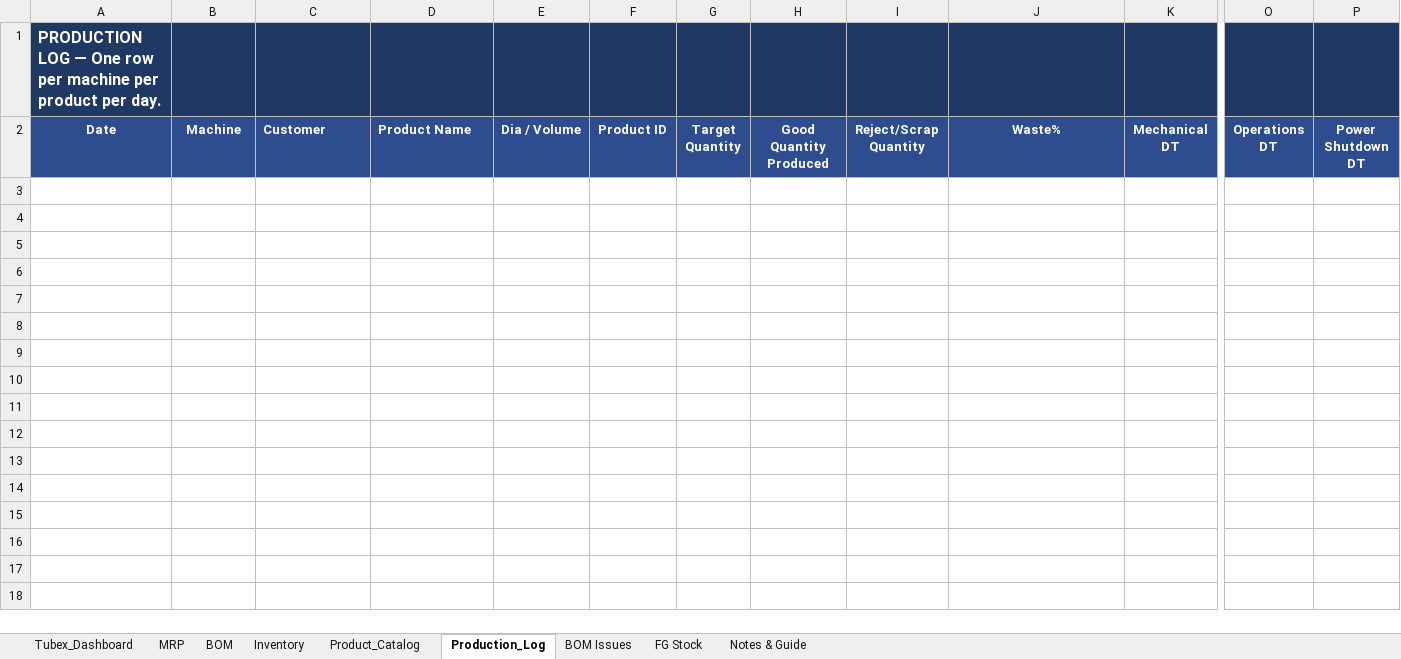
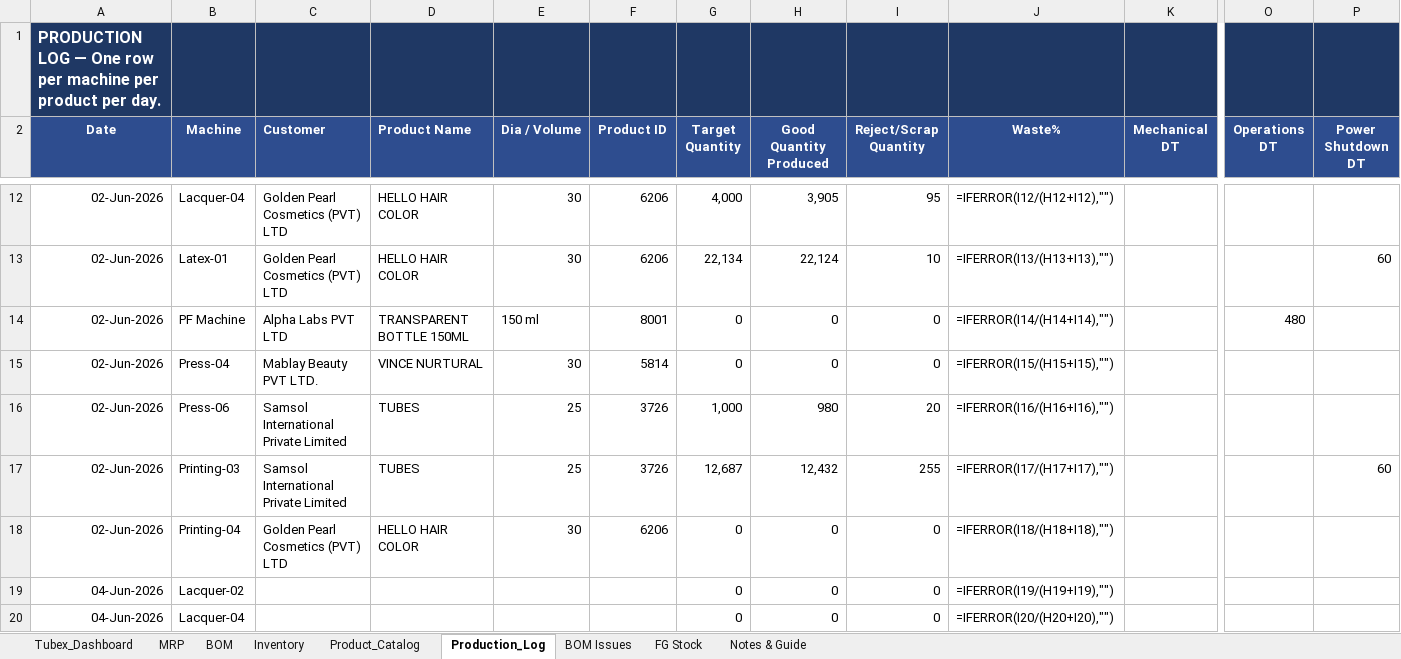
Before and after one commit to ckndr/alpha-containers, an Excel workbook: Tubex_v10_29.xlsx, sheet Production_Log, drawn as a sheet; only a part is shown, gaps mark what is left out; values as stored, in another font and other column widths than the file's, no borders; formulas without a stored value are shown as written; rows hold the shown columns only; the diff covers the shown part only; the diff names each change by its address in the sheet, - before the commit and + after, or states it on an @@ line.

```diff
--- a/Tubex_v10_29.xlsx (sheet Production_Log)
+++ b/Tubex_v10_29.xlsx (sheet Production_Log)
+row 12: 02-Jun-2026 | Lacquer-04 | Golden Pearl Cosmetics (PVT) LTD | HELLO HAIR COLOR | 30 | 6206 | 4,000 | 3,905 | 95 | =IFERROR(I12/(H12+I12),"")
+row 13: 02-Jun-2026 | Latex-01 | Golden Pearl Cosmetics (PVT) LTD | HELLO HAIR COLOR | 30 | 6206 | 22,134 | 22,124 | 10 | =IFERROR(I13/(H13+I13),"") |  |  | 60
+row 14: 02-Jun-2026 | PF Machine | Alpha Labs PVT LTD | TRANSPARENT BOTTLE 150ML | 150 ml | 8001 | 0 | 0 | 0 | =IFERROR(I14/(H14+I14),"") |  | 480
+row 15: 02-Jun-2026 | Press-04 | Mablay Beauty PVT LTD. | VINCE NURTURAL | 30 | 5814 | 0 | 0 | 0 | =IFERROR(I15/(H15+I15),"")
+row 16: 02-Jun-2026 | Press-06 | Samsol International Private Limited | TUBES | 25 | 3726 | 1,000 | 980 | 20 | =IFERROR(I16/(H16+I16),"")
+row 17: 02-Jun-2026 | Printing-03 | Samsol International Private Limited | TUBES | 25 | 3726 | 12,687 | 12,432 | 255 | =IFERROR(I17/(H17+I17),"") |  |  | 60
+row 18: 02-Jun-2026 | Printing-04 | Golden Pearl Cosmetics (PVT) LTD | HELLO HAIR COLOR | 30 | 6206 | 0 | 0 | 0 | =IFERROR(I18/(H18+I18),"")
+row 19: 04-Jun-2026 | Lacquer-02 |  |  |  |  | 0 | 0 | 0 | =IFERROR(I19/(H19+I19),"")
+row 20: 04-Jun-2026 | Lacquer-04 |  |  |  |  | 0 | 0 | 0 | =IFERROR(I20/(H20+I20),"")
```
Also changed, not shown: 31 added rows elsewhere in this sheet, sheet MRP, sheet FG Stock, sheet Tubex_Dashboard, sheet Inventory, sheet Product_Catalog, hidden cells, 2 other files.
